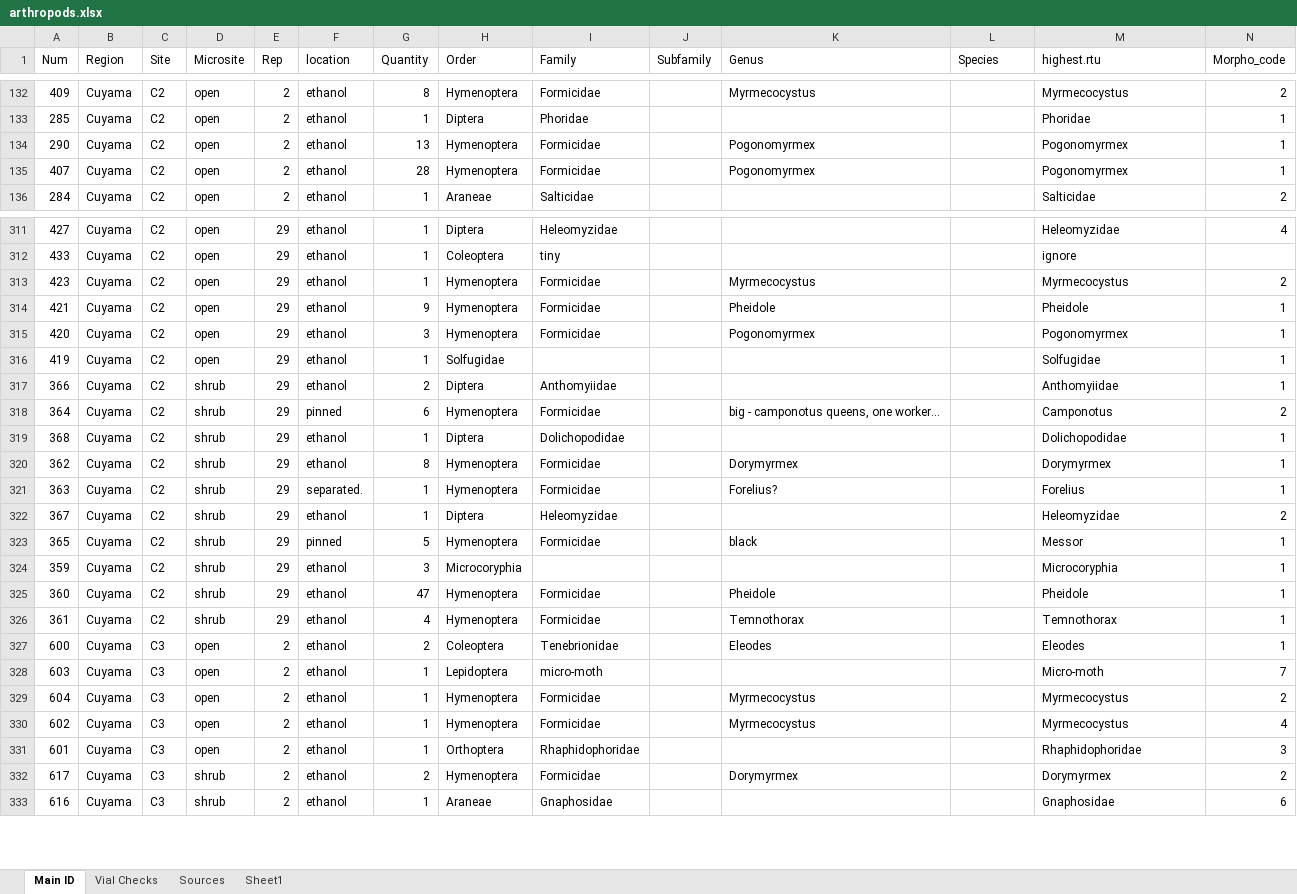
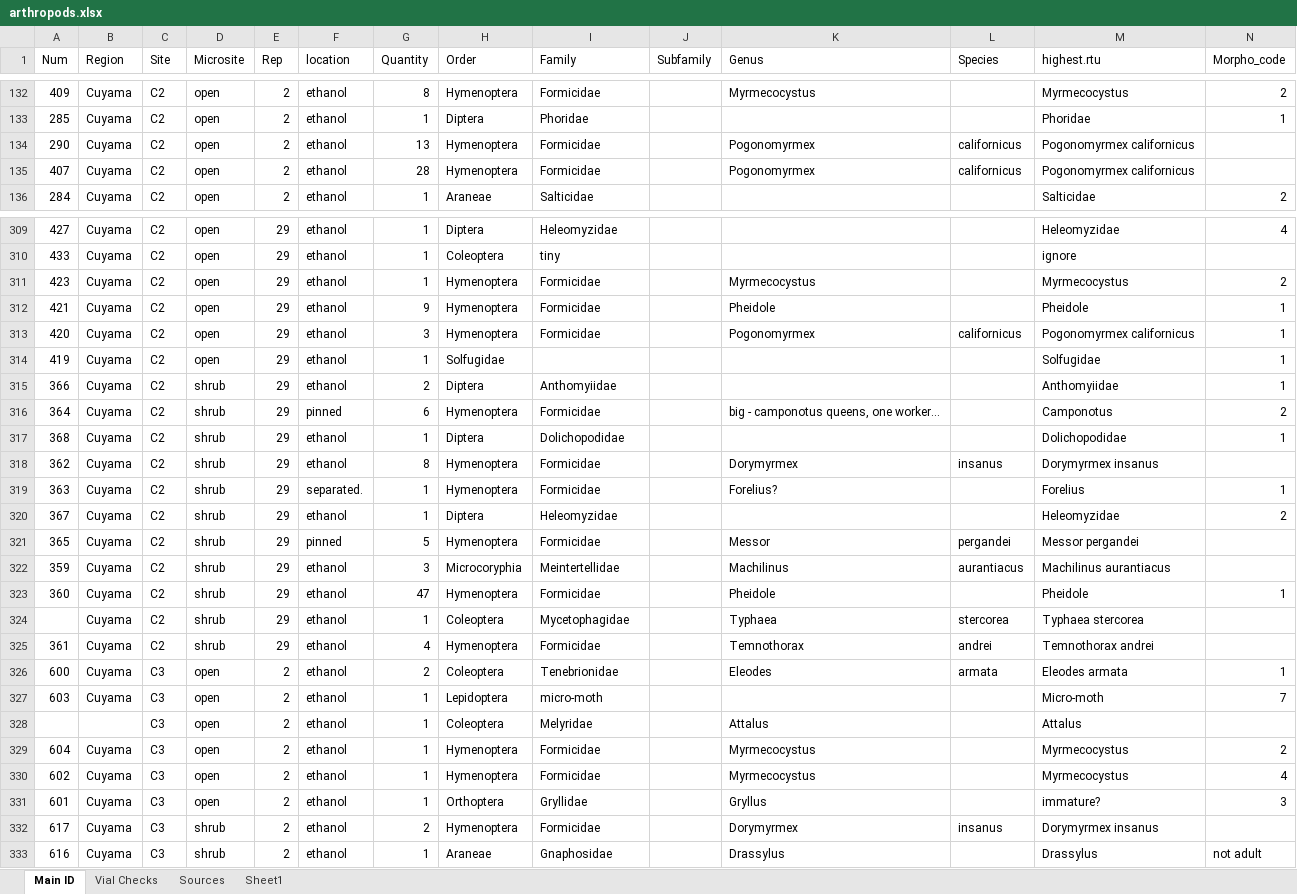
Before and after one commit to jennabraun/rdm.gradient, an Excel workbook: raw_data/arthropods.xlsx, sheet Main ID, drawn as a sheet; only a part is shown, gaps mark what is left out; values as stored, in another font and other column widths than the file's, no borders; addresses are those after the commit; rows hold the shown columns only; the diff covers the shown part only; the diff names each change by its address in the sheet, - before the commit and + after, or states it on an @@ line.

```diff
--- a/raw_data/arthropods.xlsx (sheet Main ID)
+++ b/raw_data/arthropods.xlsx (sheet Main ID)
-L134:L135 (Species): (empty)
+L134:L135 (Species): californicus
-M134:M135 (highest.rtu): Pogonomyrmex
+M134:M135 (highest.rtu): Pogonomyrmex californicus
-N134:N135 (Morpho_code): 1
+N134:N135 (Morpho_code): (empty)
-L313 (Species): (empty)
+L313 (Species): californicus
-M313 (highest.rtu): Pogonomyrmex
+M313 (highest.rtu): Pogonomyrmex californicus
-L318 (Species): (empty)
+L318 (Species): insanus
-M318 (highest.rtu): Dorymyrmex
+M318 (highest.rtu): Dorymyrmex insanus
-N318 (Morpho_code): 1
+N318 (Morpho_code): (empty)
-K321 (Genus): black
+K321 (Genus): Messor
-L321 (Species): (empty)
+L321 (Species): pergandei
-M321 (highest.rtu): Messor
+M321 (highest.rtu): Messor pergandei
-N321:N322 (Morpho_code): 1
+N321:N322 (Morpho_code): (empty)
-I322 (Family): (empty)
+I322 (Family): Meintertellidae
-K322 (Genus): (empty)
+K322 (Genus): Machilinus
-L322 (Species): (empty)
+L322 (Species): aurantiacus
-M322 (highest.rtu): Microcoryphia
+M322 (highest.rtu): Machilinus aurantiacus
+row 324:  | Cuyama | C2 | shrub | 29 | ethanol | 1 | Coleoptera | Mycetophagidae |  | Typhaea | stercorea | Typhaea stercorea
-L325 (Species): (empty)
+L325 (Species): andrei
-M325 (highest.rtu): Temnothorax
+M325 (highest.rtu): Temnothorax andrei
-N325 (Morpho_code): 1
+N325 (Morpho_code): (empty)
-L326 (Species): (empty)
+L326 (Species): armata
-M326 (highest.rtu): Eleodes
+M326 (highest.rtu): Eleodes armata
+row 328:  |  | C3 | open | 2 | ethanol | 1 | Coleoptera | Melyridae |  | Attalus |  | Attalus
-I331 (Family): Rhaphidophoridae
+I331 (Family): Gryllidae
-K331 (Genus): (empty)
+K331 (Genus): Gryllus
-M331 (highest.rtu): Rhaphidophoridae
+M331 (highest.rtu): immature?
-L332 (Species): (empty)
+L332 (Species): insanus
-M332 (highest.rtu): Dorymyrmex
+M332 (highest.rtu): Dorymyrmex insanus
-N332 (Morpho_code): 2
+N332 (Morpho_code): (empty)
-K333 (Genus): (empty)
+K333 (Genus): Drassylus
-M333 (highest.rtu): Gnaphosidae
+M333 (highest.rtu): Drassylus
-N333 (Morpho_code): 6
+N333 (Morpho_code): not adult
```
Also changed, not shown: 1 added row, 2 removed rows and 434 edited cells elsewhere in this sheet, 7 other files.
